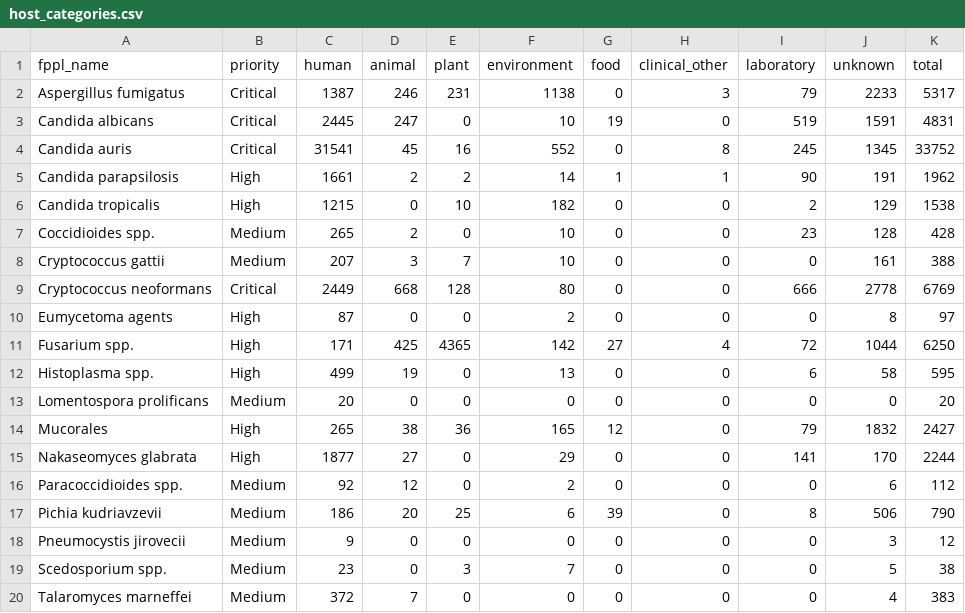
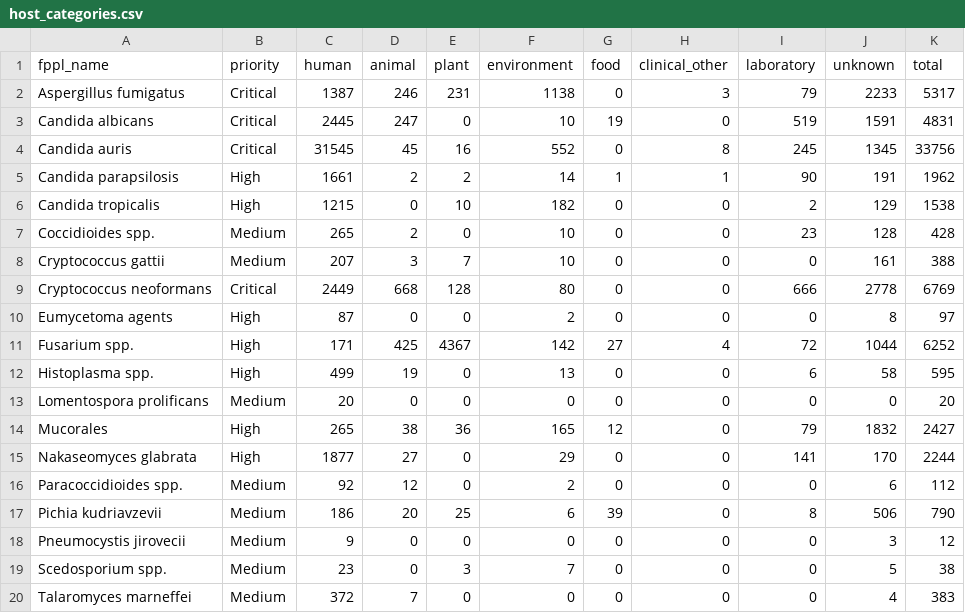
Before and after one commit to happykhan/fungiwatch, a CSV file: build/host_categories.csv, drawn as a sheet.

Commit message:
chore: daily data update 2026-10-20 —  11 files changed, 366 insertions(+), 62 deletions(-)

```diff
--- a/build/host_categories.csv
+++ b/build/host_categories.csv
@@ -3,3 +3,3 @@ Aspergillus fumigatus,Critical,1387,246,231,1138,0,3,79,2233,5317
 Candida albicans,Critical,2445,247,0,10,19,0,519,1591,4831
-Candida auris,Critical,31541,45,16,552,0,8,245,1345,33752
+Candida auris,Critical,31545,45,16,552,0,8,245,1345,33756
 Candida parapsilosis,High,1661,2,2,14,1,1,90,191,1962
@@ -10,3 +10,3 @@ Cryptococcus neoformans,Critical,2449,668,128,80,0,0,666,2778,6769
 Eumycetoma agents,High,87,0,0,2,0,0,0,8,97
-Fusarium spp.,High,171,425,4365,142,27,4,72,1044,6250
+Fusarium spp.,High,171,425,4367,142,27,4,72,1044,6252
 Histoplasma spp.,High,499,19,0,13,0,0,6,58,595
```
Also changed, not shown: build/submitter_categories.csv, 9 other files.
